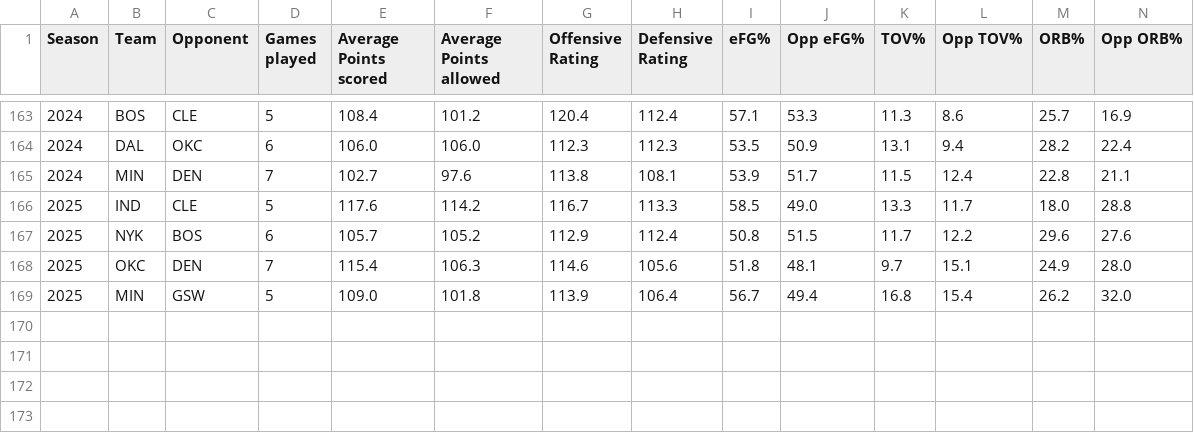
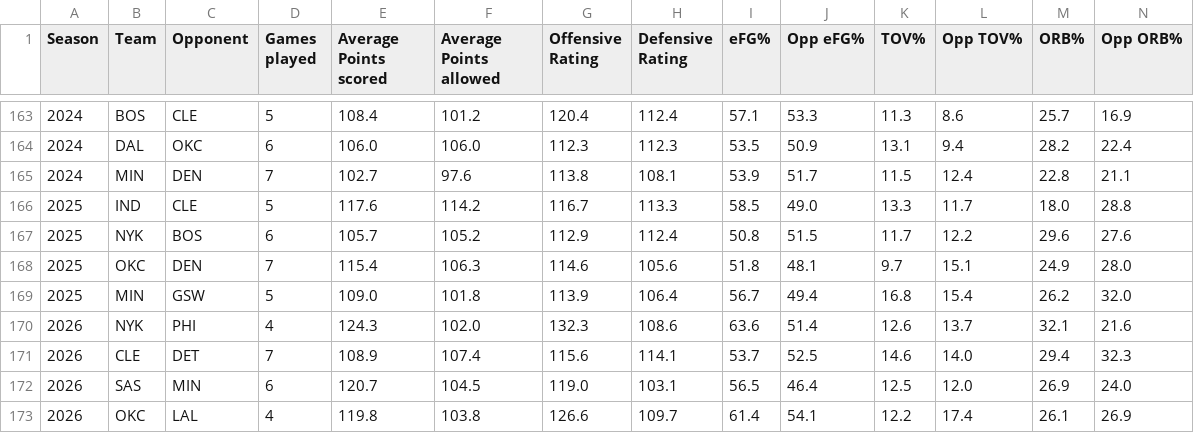
Before and after one commit to GalahadJr-1214/2026-Statistics-Final-Project, a CSV file: Final Project/nba_second_round_history_augmented.csv, drawn as a sheet; only a part is shown, gaps mark what is left out; rows hold the shown columns only; the diff names each change by its address in the sheet, - before the commit and + after, or states it on an @@ line.

```diff
--- a/Final Project/nba_second_round_history_augmented.csv
+++ b/Final Project/nba_second_round_history_augmented.csv
+row 170: 2026 | NYK | PHI | 4 | 124.3 | 102.0 | 132.3 | 108.6 | 63.6 | 51.4 | 12.6 | 13.7 | 32.1 | 21.6
+row 171: 2026 | CLE | DET | 7 | 108.9 | 107.4 | 115.6 | 114.1 | 53.7 | 52.5 | 14.6 | 14.0 | 29.4 | 32.3
+row 172: 2026 | SAS | MIN | 6 | 120.7 | 104.5 | 119.0 | 103.1 | 56.5 | 46.4 | 12.5 | 12.0 | 26.9 | 24.0
+row 173: 2026 | OKC | LAL | 4 | 119.8 | 103.8 | 126.6 | 109.7 | 61.4 | 54.1 | 12.2 | 17.4 | 26.1 | 26.9
```
Also changed, not shown: Final Project/nba_second_round_history.csv, Final Project/nba_second_round_history_advance.csv, 3 other files.
